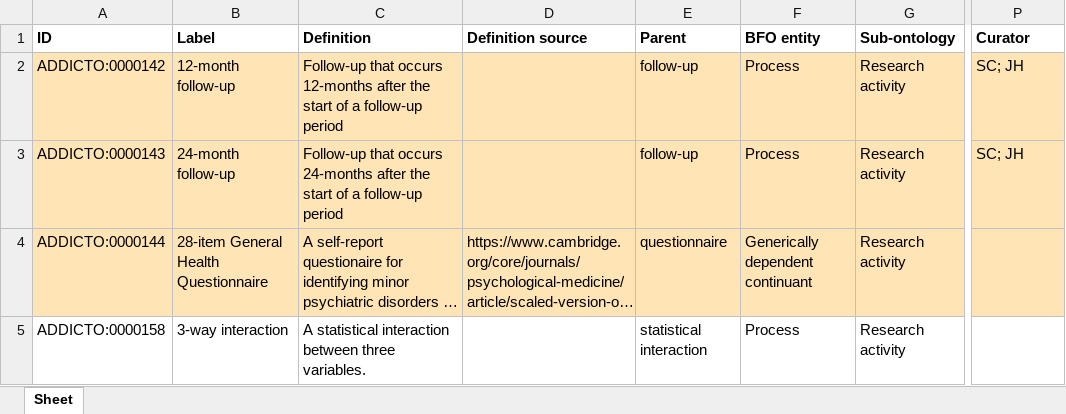
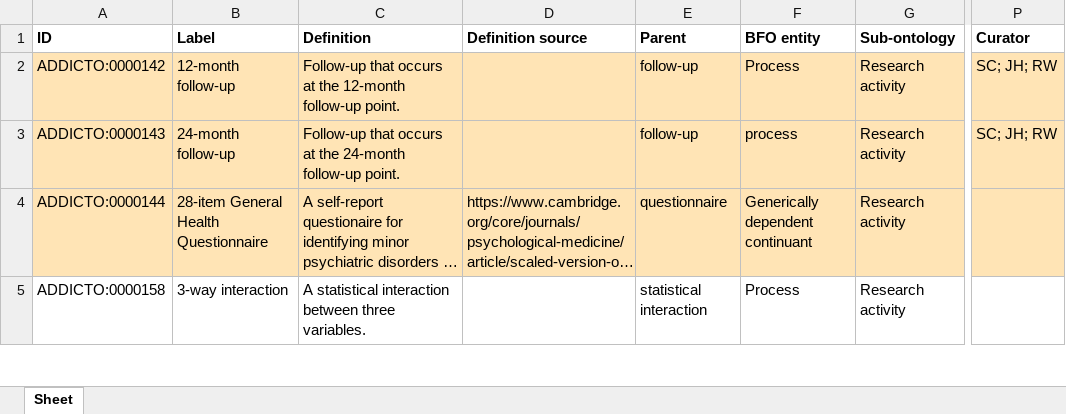
Before and after one commit to addicto-org/addiction-ontology, an Excel workbook: inputs/AddictO_Research_activity_Defs.xlsx, sheet Sheet, drawn as a sheet; only a part is shown, gaps mark what is left out; long unchanged cells end in …; values as stored, in another font and other column widths than the file's, no borders; the diff covers the shown part only; the diff names each change by its address in the sheet, - before the commit and + after, or states it on an @@ line.

```diff
--- a/inputs/AddictO_Research_activity_Defs.xlsx (sheet Sheet)
+++ b/inputs/AddictO_Research_activity_Defs.xlsx (sheet Sheet)
-C2 (Definition): …that occurs 12-months after the start of a follow-up period
+C2 (Definition): …that occurs at the 12-month follow-up point.
-P2:P3 (Curator): SC; JH
+P2:P3 (Curator): SC; JH; RW
-C3 (Definition): …that occurs 24-months after the start of a follow-up period
+C3 (Definition): …that occurs at the 24-month follow-up point.
-F3 (BFO entity): Process
+F3 (BFO entity): process
```
Also changed, not shown: 1 added row, 1 removed row, 19 edited cells and cell formats elsewhere in this sheet.
